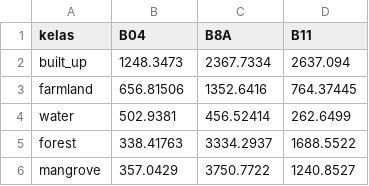
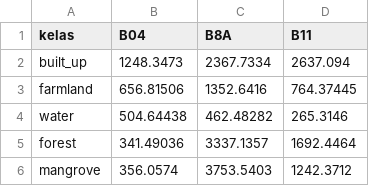
Before and after one commit to mfarhancode/PSD, a CSV file: uts/data/class_signature.csv, drawn as a sheet.

```diff
--- a/uts/data/class_signature.csv
+++ b/uts/data/class_signature.csv
@@ -3,4 +3,4 @@ built_up,1248.3473,2367.7334,2637.094
 farmland,656.81506,1352.6416,764.37445
-water,502.9381,456.52414,262.6499
-forest,338.41763,3334.2937,1688.5522
-mangrove,357.0429,3750.7722,1240.8527
+water,504.64438,462.48282,265.3146
+forest,341.49036,3337.1357,1692.4464
+mangrove,356.0574,3753.5403,1242.3712
```
Also changed, not shown: 32 other files.
